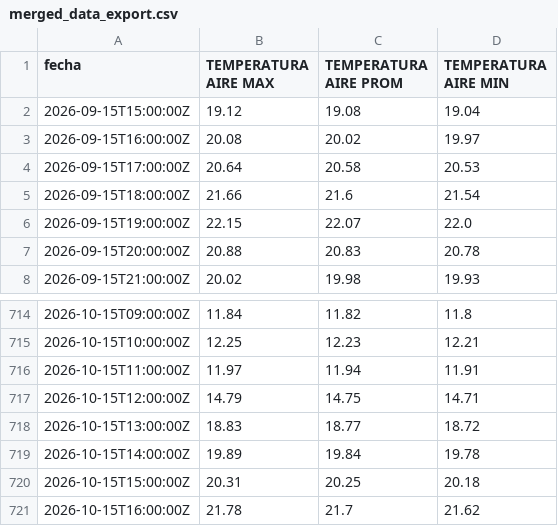
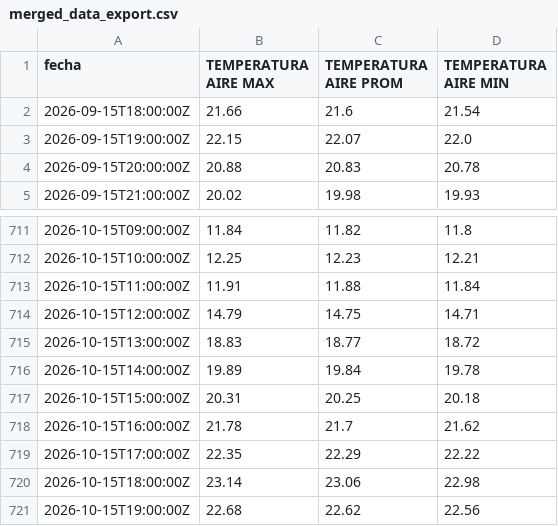
Before and after one commit to ccardenas93/weather_forecast, a CSV file: merged_data_export.csv, drawn as a sheet; only a part is shown, gaps mark what is left out.

```diff
--- a/merged_data_export.csv
+++ b/merged_data_export.csv
@@ -1,5 +1,2 @@
 fecha,TEMPERATURA AIRE MAX,TEMPERATURA AIRE PROM,TEMPERATURA AIRE MIN
-2026-09-15T15:00:00Z,19.12,19.08,19.04
-2026-09-15T16:00:00Z,20.08,20.02,19.97
-2026-09-15T17:00:00Z,20.64,20.58,20.53
 2026-09-15T18:00:00Z,21.66,21.6,21.54
@@ -715,3 +712,3 @@ fecha,TEMPERATURA AIRE MAX,TEMPERATURA AIRE PROM,TEMPERATURA AIRE MIN
 2026-10-15T10:00:00Z,12.25,12.23,12.21
-2026-10-15T11:00:00Z,11.97,11.94,11.91
+2026-10-15T11:00:00Z,11.91,11.88,11.84
 2026-10-15T12:00:00Z,14.79,14.75,14.71
@@ -721 +718,4 @@ fecha,TEMPERATURA AIRE MAX,TEMPERATURA AIRE PROM,TEMPERATURA AIRE MIN
 2026-10-15T16:00:00Z,21.78,21.7,21.62
+2026-10-15T17:00:00Z,22.35,22.29,22.22
+2026-10-15T18:00:00Z,23.14,23.06,22.98
+2026-10-15T19:00:00Z,22.68,22.62,22.56
```
Also changed, not shown: forecast_metrics.csv, forecast_output.csv, 5 other files.
